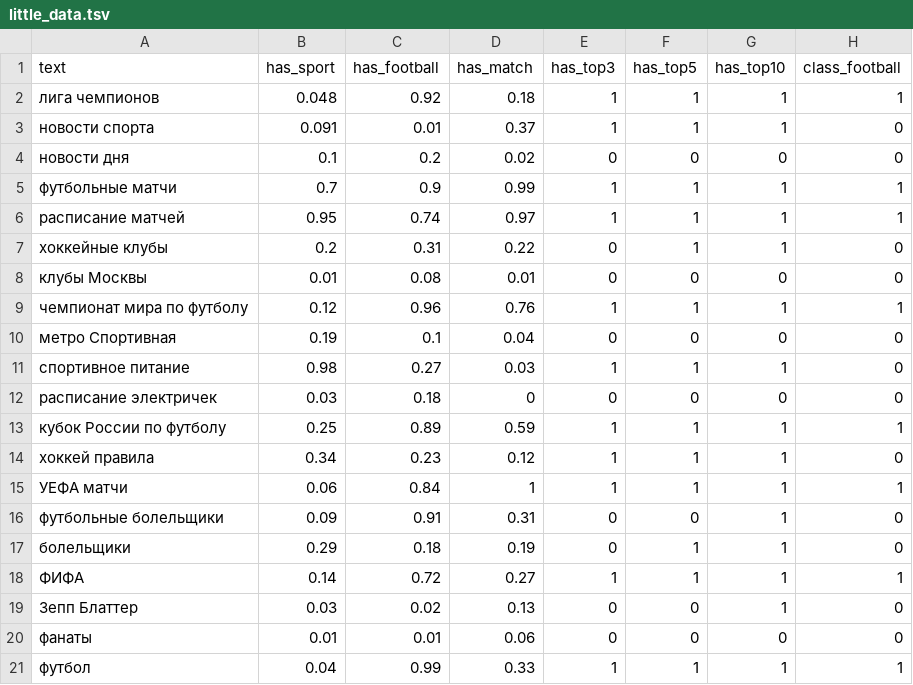
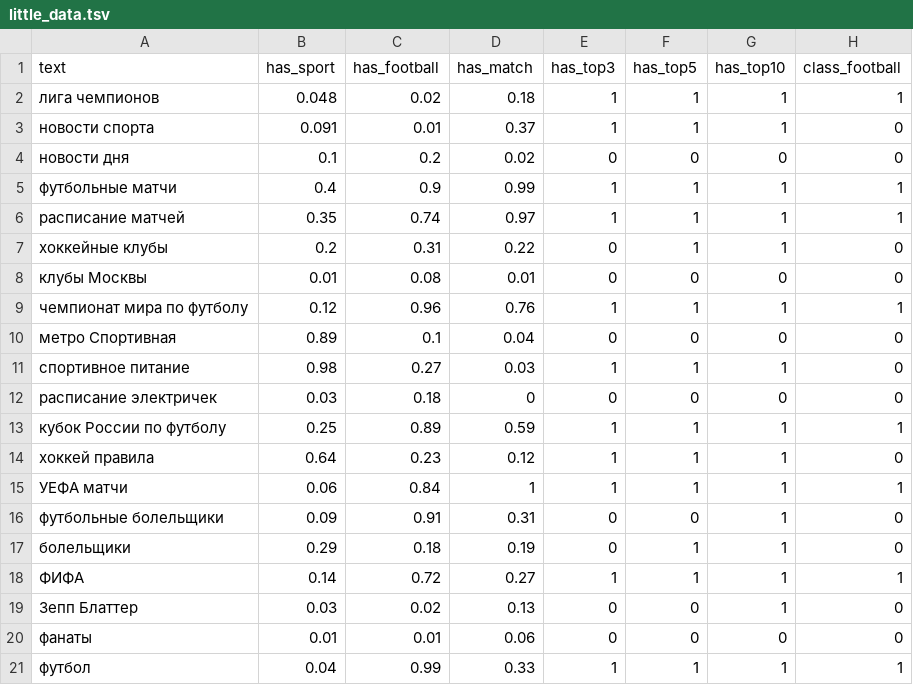
Before and after one commit to ponagaibo/classificators, a TSV file: classificators/c45/little_data.tsv, drawn as a sheet.

```diff
--- a/classificators/c45/little_data.tsv
+++ b/classificators/c45/little_data.tsv
@@ -1,7 +1,7 @@
 text	has_sport	has_football	has_match	has_top3	has_top5	has_top10	class_football
-лига чемпионов	0.048	0.92	0.18	1	1	1	1
+лига чемпионов	0.048	0.02	0.18	1	1	1	1
 новости спорта	0.091	0.01	0.37	1	1	1	0
 новости дня	0.1	0.2	0.02	0	0	0	0
-футбольные матчи	0.7	0.9	0.99	1	1	1	1
-расписание матчей	0.95	0.74	0.97	1	1	1	1
+футбольные матчи	0.4	0.9	0.99	1	1	1	1
+расписание матчей	0.35	0.74	0.97	1	1	1	1
 хоккейные клубы	0.2	0.31	0.22	0	1	1	0
@@ -9,3 +9,3 @@ text	has_sport	has_football	has_match	has_top3	has_top5	has_top10	class_football
 чемпионат мира по футболу	0.12	0.96	0.76	1	1	1	1
-метро Спортивная	0.19	0.1	0.04	0	0	0	0
+метро Спортивная	0.89	0.1	0.04	0	0	0	0
 спортивное питание	0.98	0.27	0.03	1	1	1	0
@@ -13,3 +13,3 @@ text	has_sport	has_football	has_match	has_top3	has_top5	has_top10	class_football
 кубок России по футболу	0.25	0.89	0.59	1	1	1	1
-хоккей правила	0.34	0.23	0.12	1	1	1	0
+хоккей правила	0.64	0.23	0.12	1	1	1	0
 УЕФА матчи	0.06	0.84	1	1	1	1	1
```
Also changed, not shown: 1 other file.
